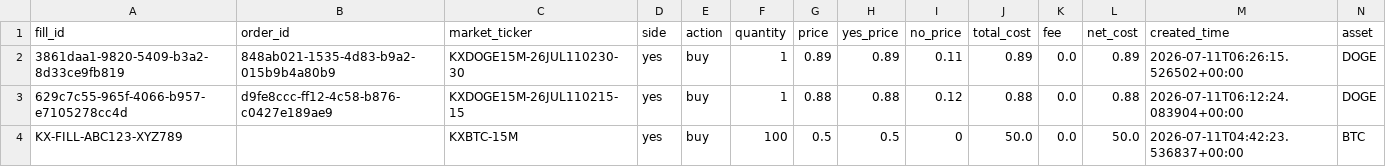
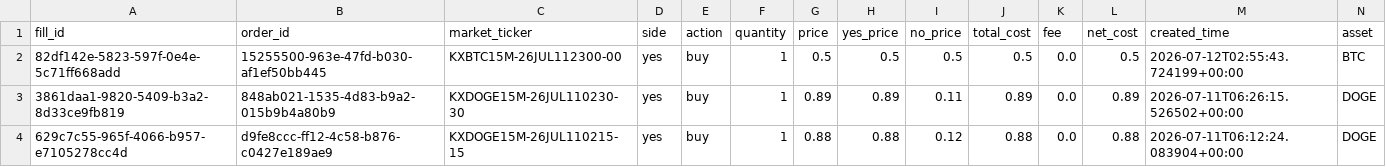
Before and after one commit to MaxExtractoor/MERID, a CSV file: trade_history_7days.csv, drawn as a sheet; only a part is shown; the shorter side is filled out with more unchanged rows; rows hold the shown columns only; the diff names each change by its address in the sheet, - before the commit and + after, or states it on an @@ line.

Commit message:
Add bar accumulation tracking script and update session data
- Added scripts/track_bar_accumulation.py to track bar count and data accumulation
- Tracks bar count for all 5 assets (BTC, ETH, SOL, XRP, DOGE)
- Records timestamps, warmup status, and progress toward 20-bar threshold
- Updated kalshi_session_metadata.json and trade_history_7days.csv

```diff
--- a/trade_history_7days.csv
+++ b/trade_history_7days.csv
+row 2: 82df142e-5823-597f-0e4e-5c71ff668add | 15255500-963e-47fd-b030-af1ef50bb445 | KXBTC15M-26JUL112300-00 | yes | buy | 1 | 0.5 | 0.5 | 0.5 | 0.5 | 0.0 | 0.5 | 2026-07-12T02:55:43.724199+00:00 | BTC
```
Also changed, not shown: 2 other files.
